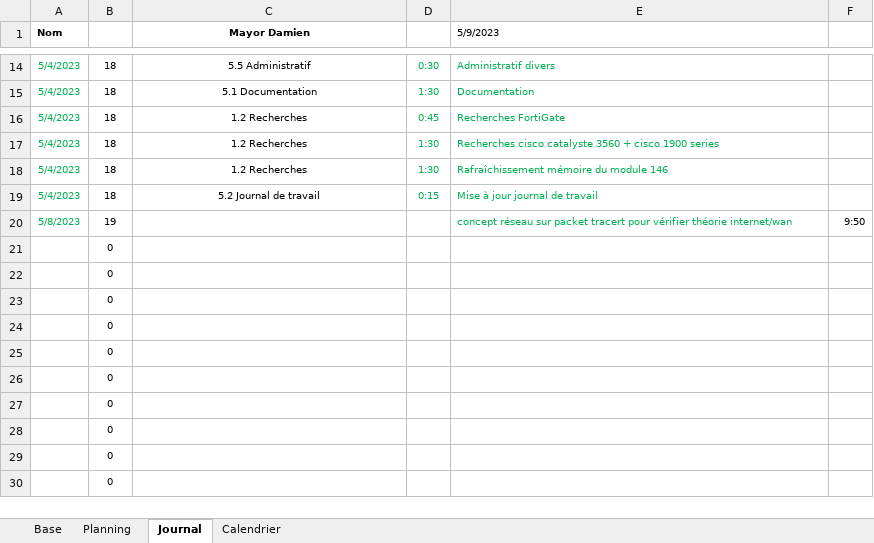
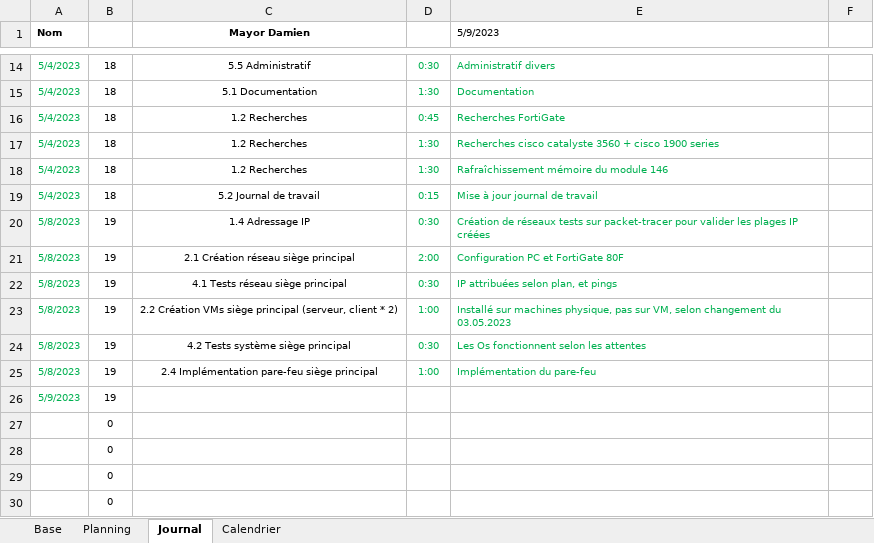
Before and after one commit to damienmayor/TPI, an Excel workbook: .Courant/Planification DMA.xlsm, sheet Journal, drawn as a sheet; only a part is shown, gaps mark what is left out; values as stored, in another font and other column widths than the file's, no borders; charts and pictures not drawn; removed rows and columns are numbered as before the commit, all else as after; the diff names each change by its address in the sheet, - before the commit and + after, or states it on an @@ line.

Commit message:
Mise à jour du journal

```diff
--- a/.Courant/Planification DMA.xlsm (sheet Journal)
+++ b/.Courant/Planification DMA.xlsm (sheet Journal)
-C20 (Mayor Damien): (empty)
+C20 (Mayor Damien): 1.4 Adressage IP
-D20: (empty)
+D20: 0:30
-E20 (5/9/2023): concept réseau sur packet tracert pour vérifier théorie internet/wan
+E20 (5/9/2023): Création de réseaux tests sur packet-tracer pour valider les plages IP créées
-F20: 9:50
+F20: (empty)
-row 21:  | 0
-row 22:  | 0
-row 23:  | 0
-row 24:  | 0
-row 25:  | 0
-row 26:  | 0
+row 21: 5/8/2023 | 19 | 2.1 Création réseau siège principal | 2:00 | Configuration PC et FortiGate 80F
+row 22: 5/8/2023 | 19 | 4.1 Tests réseau siège principal | 0:30 | IP attribuées selon plan, et pings
+row 23: 5/8/2023 | 19 | 2.2 Création VMs siège principal (serveur, client * 2) | 1:00 | Installé sur machines physique, pas sur VM, selon changement du 03.05.2023
+row 24: 5/8/2023 | 19 | 4.2 Tests système siège principal | 0:30 | Les Os fonctionnent selon les attentes
+row 25: 5/8/2023 | 19 | 2.4 Implémentation pare-feu siège principal | 1:00 | Implémentation du pare-feu
+row 26: 5/9/2023 | 19
```
Also changed, not shown: sheet Planning, 1 other file.
